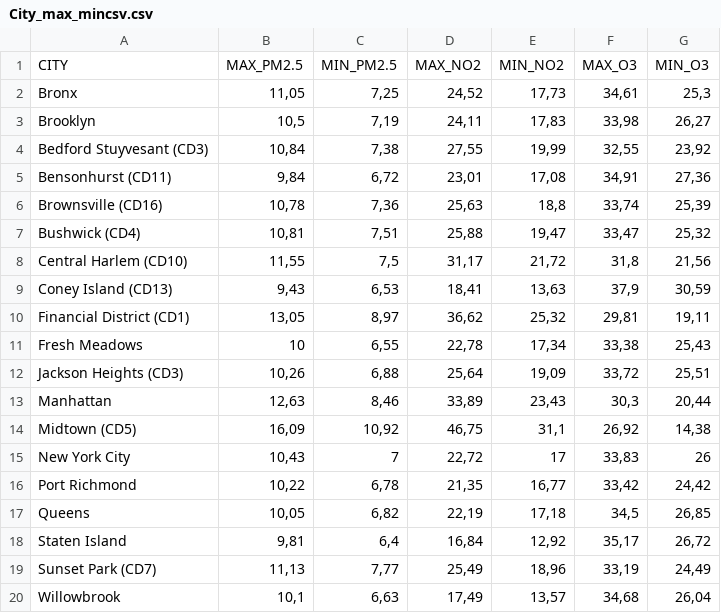
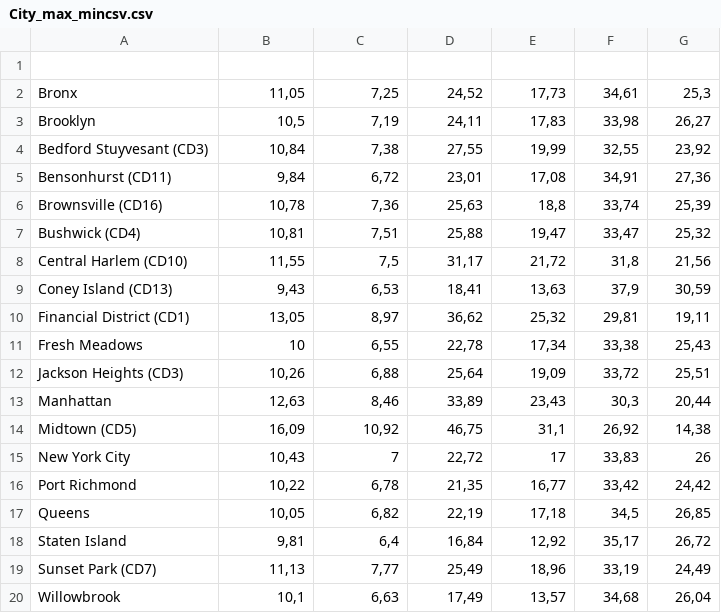
Before and after one commit to kececidilara/MLTERMPROJECT, a CSV file: City_max_mincsv.csv, drawn as a sheet.

Commit message:
Update City_max_mincsv.csv

```diff
--- a/City_max_mincsv.csv
+++ b/City_max_mincsv.csv
@@ -1,2 +1,2 @@
-CITY;MAX_PM2.5;MIN_PM2.5;MAX_NO2;MIN_NO2;MAX_O3;MIN_O3
+
 Bronx;11,05;7,25;24,52;17,73;34,61;25,3
```
